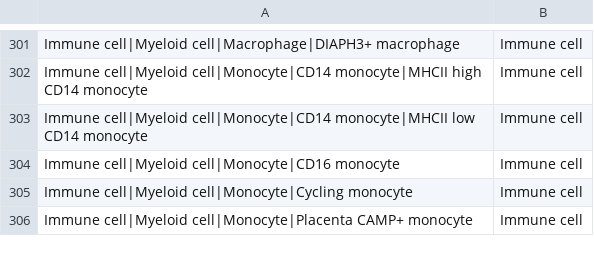
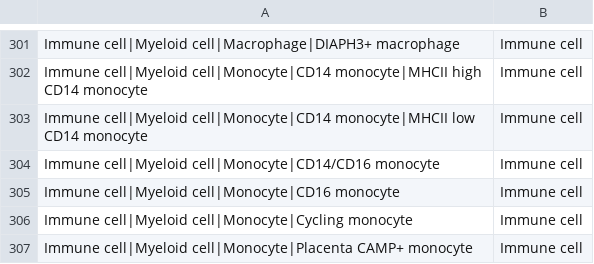
Before and after one commit to satijalab/panhumanpy, a CSV file: src/panhumanpy/_tools/v1/postprocessing/panhuman_annotate_broad.csv, drawn as a sheet; only a part is shown, gaps mark what is left out.

```diff
--- a/src/panhumanpy/_tools/v1/postprocessing/panhuman_annotate_broad.csv
+++ b/src/panhumanpy/_tools/v1/postprocessing/panhuman_annotate_broad.csv
@@ -303,2 +303,3 @@ Immune cell|Myeloid cell|Monocyte|CD14 monocyte|MHCII high CD14 monocyte,Immune
 Immune cell|Myeloid cell|Monocyte|CD14 monocyte|MHCII low CD14 monocyte,Immune cell
+Immune cell|Myeloid cell|Monocyte|CD14/CD16 monocyte,Immune cell
 Immune cell|Myeloid cell|Monocyte|CD16 monocyte,Immune cell
```
Also changed, not shown: src/panhumanpy/_tools/v1/postprocessing/panhuman_annotate_fine.csv.
